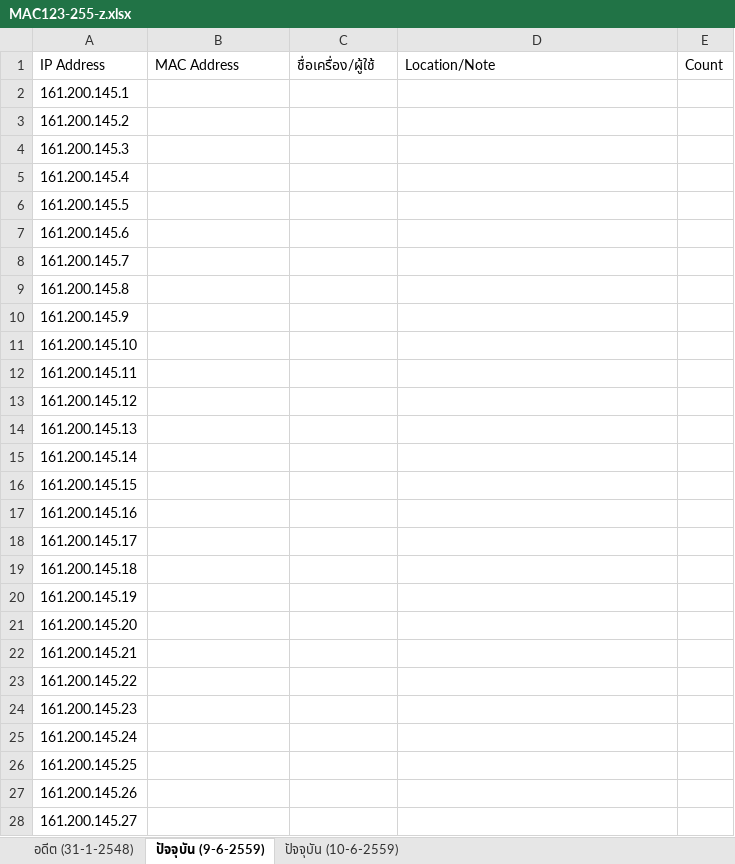
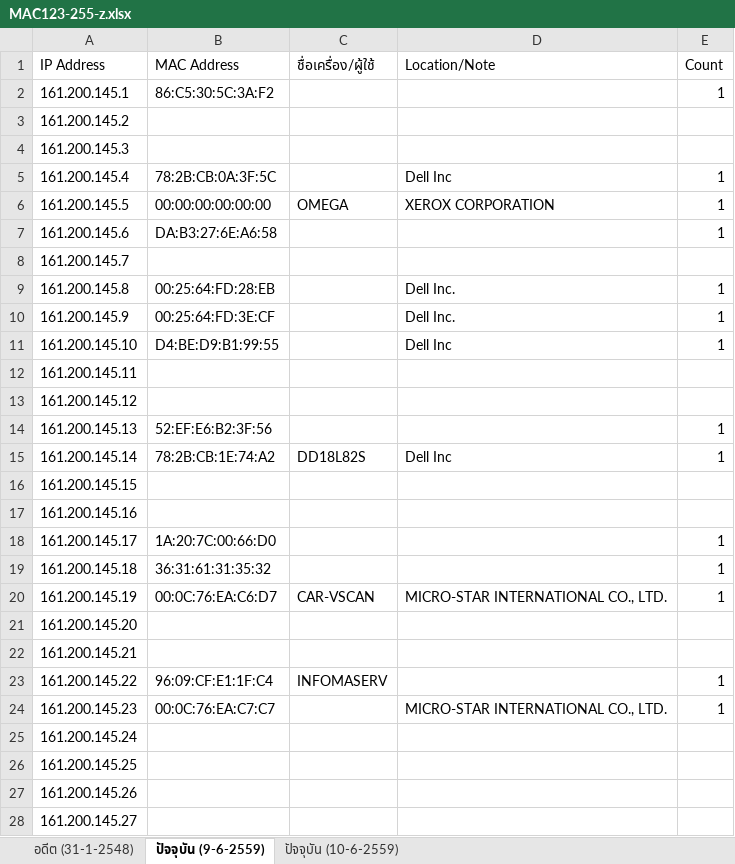
Before and after one commit to bbbenzer/getmac, an Excel workbook: MAC123-255-z.xlsx, sheet ปัจจุบัน (9-6-2559), drawn as a sheet; only a part is shown; values as stored, in another font and other column widths than the file's, no borders; the diff covers the shown part only; the diff names each change by its address in the sheet, - before the commit and + after, or states it on an @@ line.

```diff
--- a/MAC123-255-z.xlsx (sheet ปัจจุบัน (9-6-2559))
+++ b/MAC123-255-z.xlsx (sheet ปัจจุบัน (9-6-2559))
-B2 (MAC Address): (empty)
+B2 (MAC Address): 86:C5:30:5C:3A:F2
-E2 (Count): (empty)
+E2 (Count): 1
-B5 (MAC Address): (empty)
+B5 (MAC Address): 78:2B:CB:0A:3F:5C
-D5 (Location/Note): (empty)
+D5 (Location/Note): Dell Inc
-E5:E7 (Count): (empty)
+E5:E7 (Count): 1
-B6 (MAC Address): (empty)
+B6 (MAC Address): 00:00:00:00:00:00
-C6 (ชื่อเครื่อง/ผู้ใช้): (empty)
+C6 (ชื่อเครื่อง/ผู้ใช้): OMEGA
-D6 (Location/Note): (empty)
+D6 (Location/Note): XEROX CORPORATION
-B7 (MAC Address): (empty)
+B7 (MAC Address): DA:B3:27:6E:A6:58
-B9 (MAC Address): (empty)
+B9 (MAC Address): 00:25:64:FD:28:EB
-D9:D10 (Location/Note): (empty)
+D9:D10 (Location/Note): Dell Inc.
-E9:E11 (Count): (empty)
+E9:E11 (Count): 1
-B10 (MAC Address): (empty)
+B10 (MAC Address): 00:25:64:FD:3E:CF
-B11 (MAC Address): (empty)
+B11 (MAC Address): D4:BE:D9:B1:99:55
-D11 (Location/Note): (empty)
+D11 (Location/Note): Dell Inc
-B14 (MAC Address): (empty)
+B14 (MAC Address): 52:EF:E6:B2:3F:56
-E14:E15 (Count): (empty)
+E14:E15 (Count): 1
-B15 (MAC Address): (empty)
+B15 (MAC Address): 78:2B:CB:1E:74:A2
-C15 (ชื่อเครื่อง/ผู้ใช้): (empty)
+C15 (ชื่อเครื่อง/ผู้ใช้): DD18L82S
-D15 (Location/Note): (empty)
+D15 (Location/Note): Dell Inc
-B18 (MAC Address): (empty)
+B18 (MAC Address): 1A:20:7C:00:66:D0
-E18:E20 (Count): (empty)
+E18:E20 (Count): 1
-B19 (MAC Address): (empty)
+B19 (MAC Address): 36:31:61:31:35:32
-B20 (MAC Address): (empty)
+B20 (MAC Address): 00:0C:76:EA:C6:D7
-C20 (ชื่อเครื่อง/ผู้ใช้): (empty)
+C20 (ชื่อเครื่อง/ผู้ใช้): CAR-VSCAN
-D20 (Location/Note): (empty)
+D20 (Location/Note): MICRO-STAR INTERNATIONAL CO., LTD.
-B23 (MAC Address): (empty)
+B23 (MAC Address): 96:09:CF:E1:1F:C4
-C23 (ชื่อเครื่อง/ผู้ใช้): (empty)
+C23 (ชื่อเครื่อง/ผู้ใช้): INFOMASERV
-E23:E24 (Count): (empty)
+E23:E24 (Count): 1
-B24 (MAC Address): (empty)
+B24 (MAC Address): 00:0C:76:EA:C7:C7
-D24 (Location/Note): (empty)
+D24 (Location/Note): MICRO-STAR INTERNATIONAL CO., LTD.
```
Also changed, not shown: 118 edited cells and merged cells elsewhere in this sheet, MAC.xlsx.
